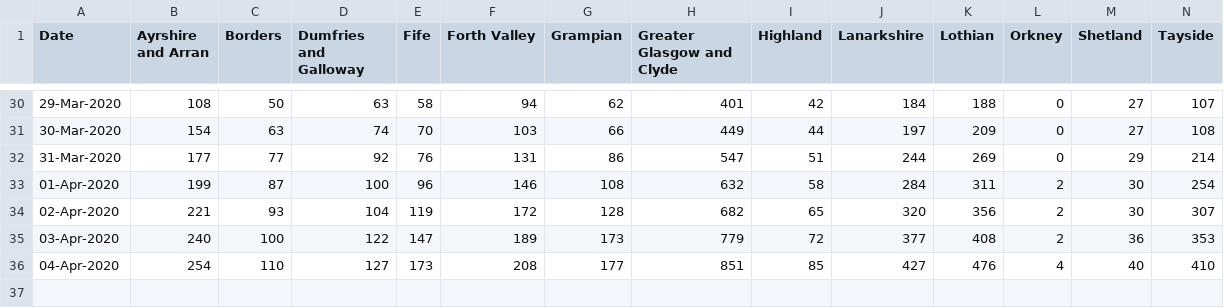
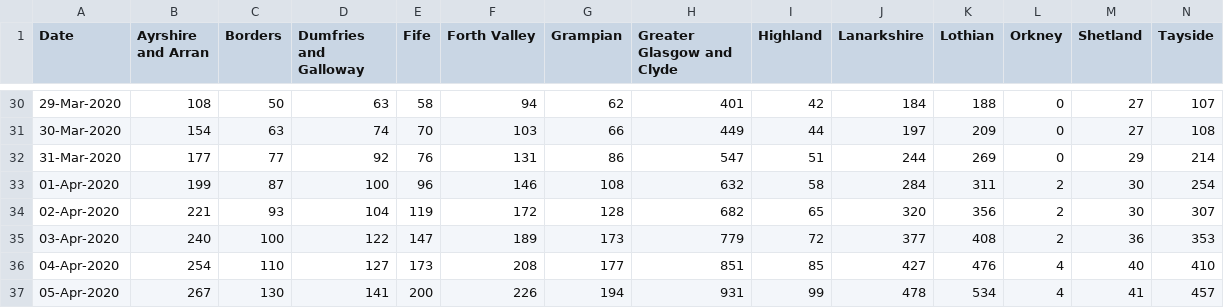
Before and after one commit to watty62/Scot_covid19, a CSV file: data/processed/regional_cases.csv, drawn as a sheet; only a part is shown, gaps mark what is left out; rows hold the shown columns only; the diff names each change by its address in the sheet, - before the commit and + after, or states it on an @@ line.

Commit message:
add 5th April data

```diff
--- a/data/processed/regional_cases.csv
+++ b/data/processed/regional_cases.csv
+row 37: 05-Apr-2020 | 267 | 130 | 141 | 200 | 226 | 194 | 931 | 99 | 478 | 534 | 4 | 41 | 457
```
